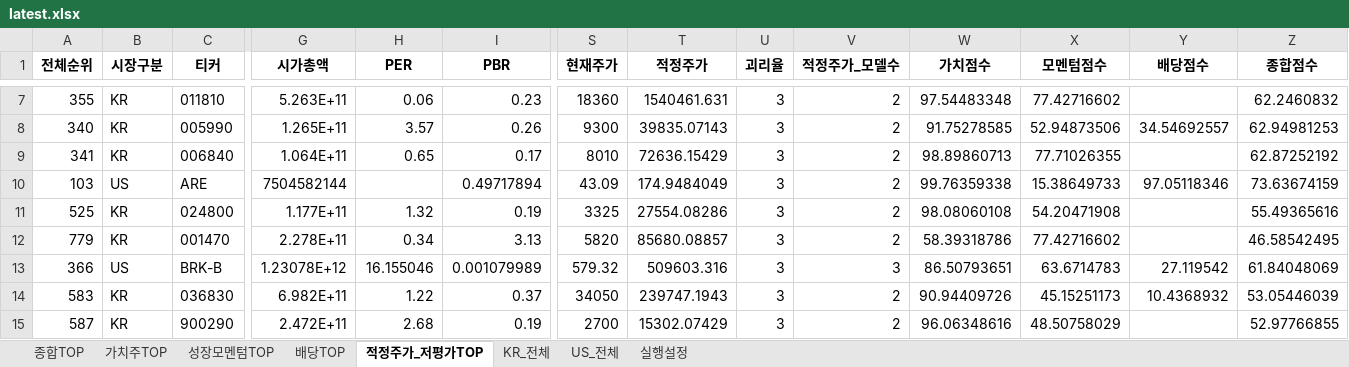
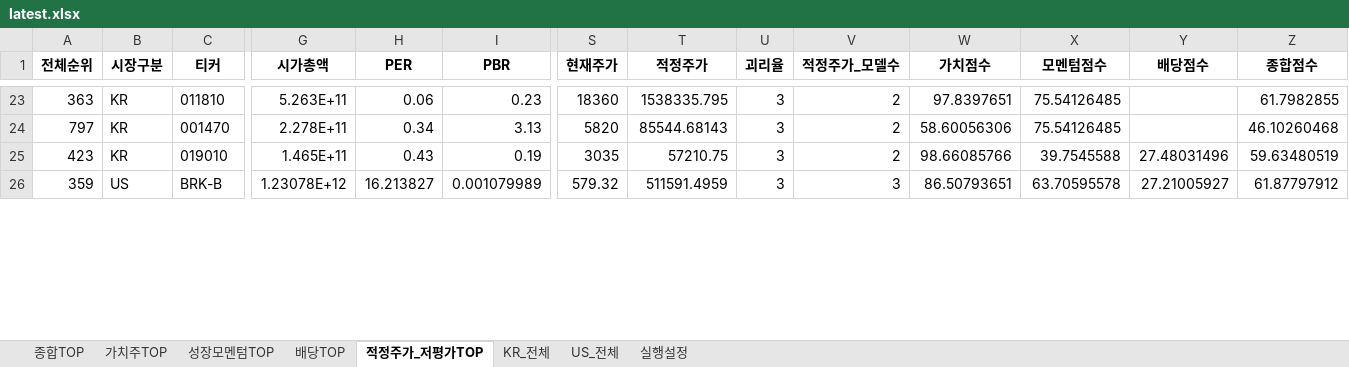
Before and after one commit to cskono1csm/stock-scanner, an Excel workbook: docs/reports/latest.xlsx, sheet 적정주가_저평가TOP, drawn as a sheet; only a part is shown, gaps mark what is left out; values as stored, in another font and other column widths than the file's, no borders; removed rows and columns are numbered as before the commit, all else as after; rows hold the shown columns only; the diff covers the shown part only; the diff names each change by its address in the sheet, - before the commit and + after, or states it on an @@ line.

```diff
--- a/docs/reports/latest.xlsx (sheet 적정주가_저평가TOP)
+++ b/docs/reports/latest.xlsx (sheet 적정주가_저평가TOP)
-A23 (전체순위): 355
+A23 (전체순위): 363
-T23 (적정주가): 1540461.631
+T23 (적정주가): 1538335.795
-W23 (가치점수): 97.54483348
+W23 (가치점수): 97.8397651
-X23 (모멘텀점수): 77.42716602
+X23 (모멘텀점수): 75.54126485
-Z23 (종합점수): 62.2460832
+Z23 (종합점수): 61.7982855
-row 8: 340 | KR | 005990 | 1.265E+11 | 3.57 | 0.26 | 9300 | 39835.07143 | 3 | 2 | 91.75278585 | 52.94873506 | 34.54692557 | 62.94981253
-row 9: 341 | KR | 006840 | 1.064E+11 | 0.65 | 0.17 | 8010 | 72636.15429 | 3 | 2 | 98.89860713 | 77.71026355 |  | 62.87252192
-row 10: 103 | US | ARE | 7504582144 |  | 0.49717894 | 43.09 | 174.9484049 | 3 | 2 | 99.76359338 | 15.38649733 | 97.05118346 | 73.63674159
-row 11: 525 | KR | 024800 | 1.177E+11 | 1.32 | 0.19 | 3325 | 27554.08286 | 3 | 2 | 98.08060108 | 54.20471908 |  | 55.49365616
-A24 (전체순위): 779
+A24 (전체순위): 797
-T24 (적정주가): 85680.08857
+T24 (적정주가): 85544.68143
-W24 (가치점수): 58.39318786
+W24 (가치점수): 58.60056306
-X24 (모멘텀점수): 77.42716602
+X24 (모멘텀점수): 75.54126485
-Z24 (종합점수): 46.58542495
+Z24 (종합점수): 46.10260468
+row 25: 423 | KR | 019010 | 1.465E+11 | 0.43 | 0.19 | 3035 | 57210.75 | 3 | 2 | 98.66085766 | 39.7545588 | 27.48031496 | 59.63480519
-A26 (전체순위): 366
+A26 (전체순위): 359
-H26 (PER): 16.155046
+H26 (PER): 16.213827
-T26 (적정주가): 509603.316
+T26 (적정주가): 511591.4959
-X26 (모멘텀점수): 63.6714783
+X26 (모멘텀점수): 63.70595578
-Y26 (배당점수): 27.119542
+Y26 (배당점수): 27.21005927
-Z26 (종합점수): 61.84048069
+Z26 (종합점수): 61.87797912
-row 14: 583 | KR | 036830 | 6.982E+11 | 1.22 | 0.37 | 34050 | 239747.1943 | 3 | 2 | 90.94409726 | 45.15251173 | 10.4368932 | 53.05446039
-row 15: 587 | KR | 900290 | 2.472E+11 | 2.68 | 0.19 | 2700 | 15302.07429 | 3 | 2 | 96.06348616 | 48.50758029 |  | 52.97766855
```
Also changed, not shown: 23 added rows, 18 removed rows and 42 edited cells elsewhere in this sheet, sheet KR_전체, sheet US_전체, sheet 종합TOP, sheet 배당TOP, sheet 성장모멘텀TOP, sheet 가치주TOP, 1 more sheet, 1 other file.
